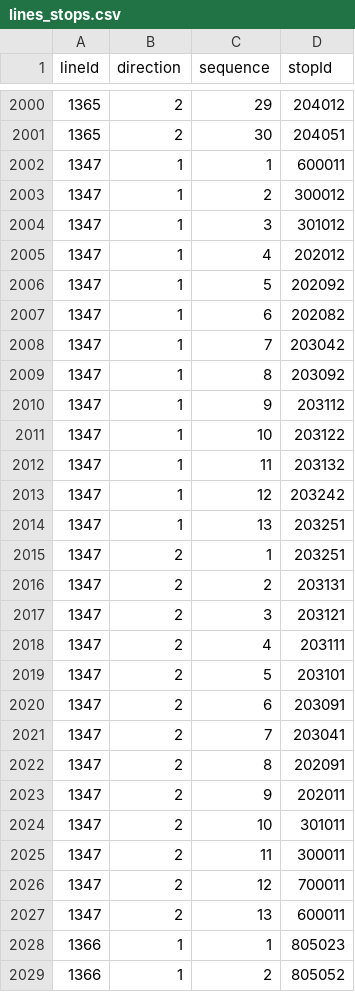
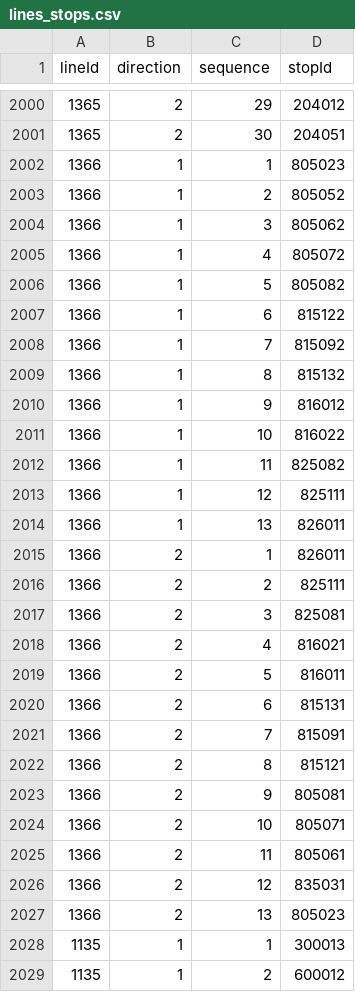
Before and after one commit to openstreetmap-si/bus-routes-osm-lpp, a CSV file: data/lpp/lines_stops.csv, drawn as a sheet; only a part is shown, gaps mark what is left out; the shorter side is filled out with more unchanged rows; the diff names each change by its address in the sheet, - before the commit and + after, or states it on an @@ line.

```diff
--- a/data/lpp/lines_stops.csv
+++ b/data/lpp/lines_stops.csv
-row 2002: 1347 | 1 | 1 | 600011
-row 2003: 1347 | 1 | 2 | 300012
-row 2004: 1347 | 1 | 3 | 301012
-row 2005: 1347 | 1 | 4 | 202012
-row 2006: 1347 | 1 | 5 | 202092
-row 2007: 1347 | 1 | 6 | 202082
-row 2008: 1347 | 1 | 7 | 203042
-row 2009: 1347 | 1 | 8 | 203092
-row 2010: 1347 | 1 | 9 | 203112
-row 2011: 1347 | 1 | 10 | 203122
-row 2012: 1347 | 1 | 11 | 203132
-row 2013: 1347 | 1 | 12 | 203242
-row 2014: 1347 | 1 | 13 | 203251
-row 2015: 1347 | 2 | 1 | 203251
-row 2016: 1347 | 2 | 2 | 203131
-row 2017: 1347 | 2 | 3 | 203121
-row 2018: 1347 | 2 | 4 | 203111
-row 2019: 1347 | 2 | 5 | 203101
-row 2020: 1347 | 2 | 6 | 203091
-row 2021: 1347 | 2 | 7 | 203041
-row 2022: 1347 | 2 | 8 | 202091
-row 2023: 1347 | 2 | 9 | 202011
-row 2024: 1347 | 2 | 10 | 301011
-row 2025: 1347 | 2 | 11 | 300011
-row 2026: 1347 | 2 | 12 | 700011
-row 2027: 1347 | 2 | 13 | 600011
```
Also changed, not shown: data/lpp/lines.csv.
